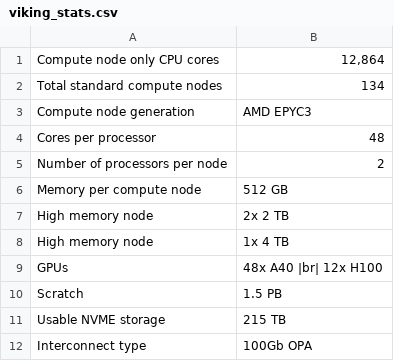
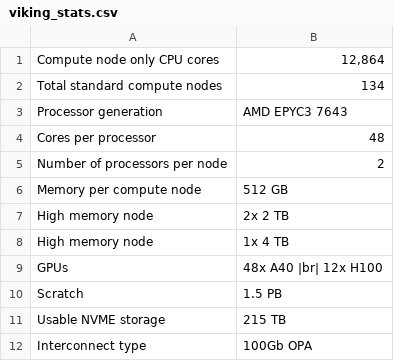
Before and after one commit to university-of-york/research-it-documentation, a CSV file: docs/source/assets/data/viking_stats.csv, drawn as a sheet.

Commit message:
update viking stats

```diff
--- a/docs/source/assets/data/viking_stats.csv
+++ b/docs/source/assets/data/viking_stats.csv
@@ -2,3 +2,3 @@
  Total standard compute nodes,134
- Compute node generation,AMD EPYC3
+ Processor generation,AMD EPYC3 7643
  Cores per processor,48
```
